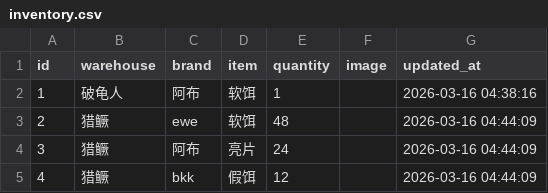
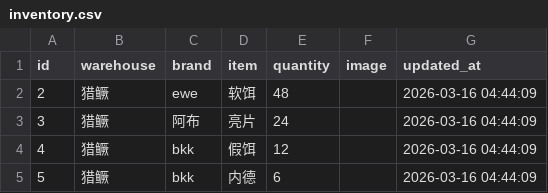
Before and after one commit to whalesw2026/fishing-inventory-web, a CSV file: inventory.csv, drawn as a sheet; only a part is shown; the shorter side is filled out with more unchanged rows.

Commit message:
Update: 2026-03-16 06:24:18

```diff
--- a/inventory.csv
+++ b/inventory.csv
@@ -1,3 +1,2 @@
 id,warehouse,brand,item,quantity,image,updated_at
-1,破龟人,阿布,软饵,1,,2026-03-16 04:38:16
 2,猎鳜,ewe,软饵,48,,2026-03-16 04:44:09
```
